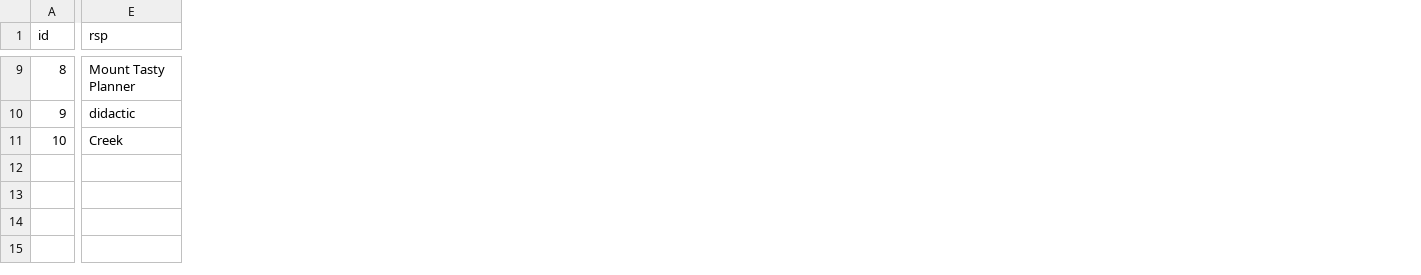
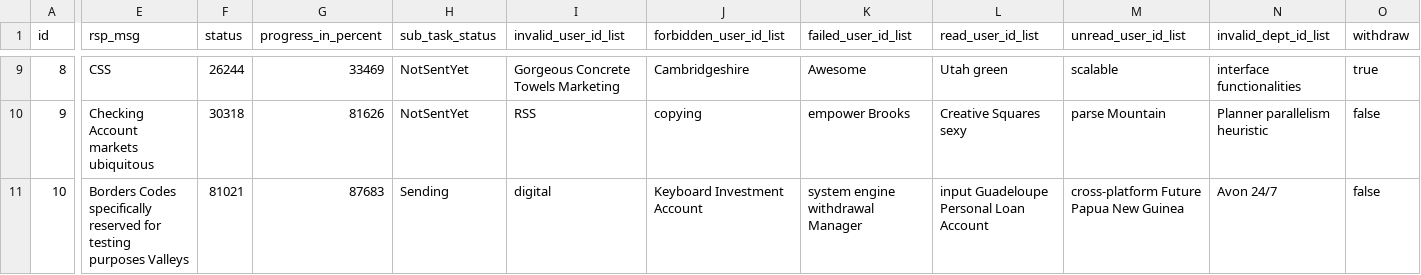
Before and after one commit to ping203/esign, a CSV file: src/main/resources/config/liquibase/fake-data/msg_sub_task.csv, drawn as a sheet; only a part is shown, gaps mark what is left out; removed rows and columns are numbered as before the commit, all else as after; the diff covers the shown part only; the diff names each change by its address in the sheet, - before the commit and + after, or states it on an @@ line.

```diff
--- a/src/main/resources/config/liquibase/fake-data/msg_sub_task.csv
+++ b/src/main/resources/config/liquibase/fake-data/msg_sub_task.csv
-column E (rsp), rows 9-11: Mount Tasty Planner | didactic | Creek
+column E (rsp_msg), rows 9-11: CSS | Checking Account markets ubiquitous | Borders Codes specifically reserved for testing purposes Valleys
+column F (status), rows 9-11: 26244 | 30318 | 81021
+column G (progress_in_percent), rows 9-11: 33469 | 81626 | 87683
+column H (sub_task_status), rows 9-11: NotSentYet | NotSentYet | Sending
+column I (invalid_user_id_list), rows 9-11: Gorgeous Concrete Towels Marketing | RSS | digital
+column J (forbidden_user_id_list), rows 9-11: Cambridgeshire | copying | Keyboard Investment Account
+column K (failed_user_id_list), rows 9-11: Awesome | empower Brooks | system engine withdrawal Manager
+column L (read_user_id_list), rows 9-11: Utah green | Creative Squares sexy | input Guadeloupe Personal Loan Account
+column M (unread_user_id_list), rows 9-11: scalable | parse Mountain | cross-platform Future Papua New Guinea
+column N (invalid_dept_id_list), rows 9-11: interface functionalities | Planner parallelism heuristic | Avon 24/7
+column O (withdraw), rows 9-11: true | false | false
```
Also changed, not shown: 27 edited cells elsewhere in this file, 13 other files.
